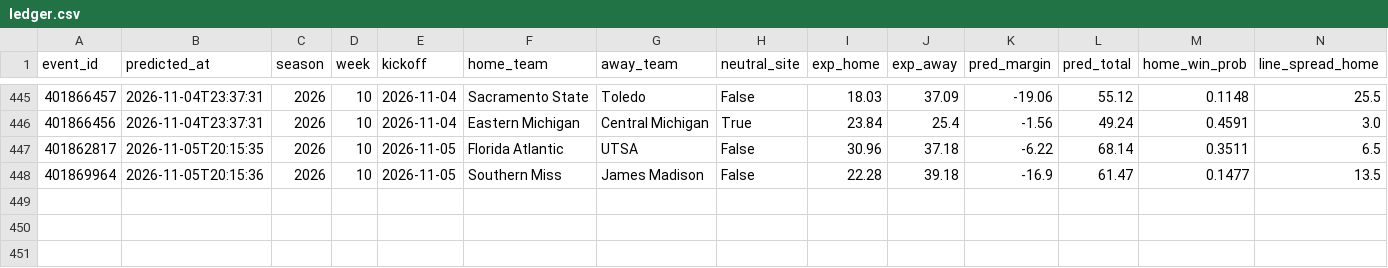
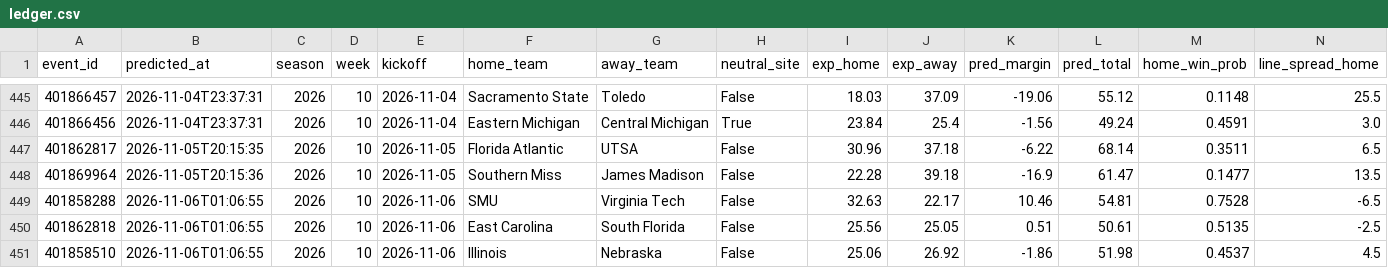
Before and after one commit to golfer1989/cfb-model, a CSV file: data/ledger.csv, drawn as a sheet; only a part is shown, gaps mark what is left out; rows hold the shown columns only; the diff names each change by its address in the sheet, - before the commit and + after, or states it on an @@ line.

Commit message:
Report (pre-kickoff): 2026-11-05 19:06 CST

```diff
--- a/data/ledger.csv
+++ b/data/ledger.csv
+row 449: 401858288 | 2026-11-06T01:06:55 | 2026 | 10 | 2026-11-06 | SMU | Virginia Tech | False | 32.63 | 22.17 | 10.46 | 54.81 | 0.7528 | -6.5
+row 450: 401862818 | 2026-11-06T01:06:55 | 2026 | 10 | 2026-11-06 | East Carolina | South Florida | False | 25.56 | 25.05 | 0.51 | 50.61 | 0.5135 | -2.5
+row 451: 401858510 | 2026-11-06T01:06:55 | 2026 | 10 | 2026-11-06 | Illinois | Nebraska | False | 25.06 | 26.92 | -1.86 | 51.98 | 0.4537 | 4.5
```
Also changed, not shown: data/backtest_preds.csv, data/real_games.csv, 6 other files.
